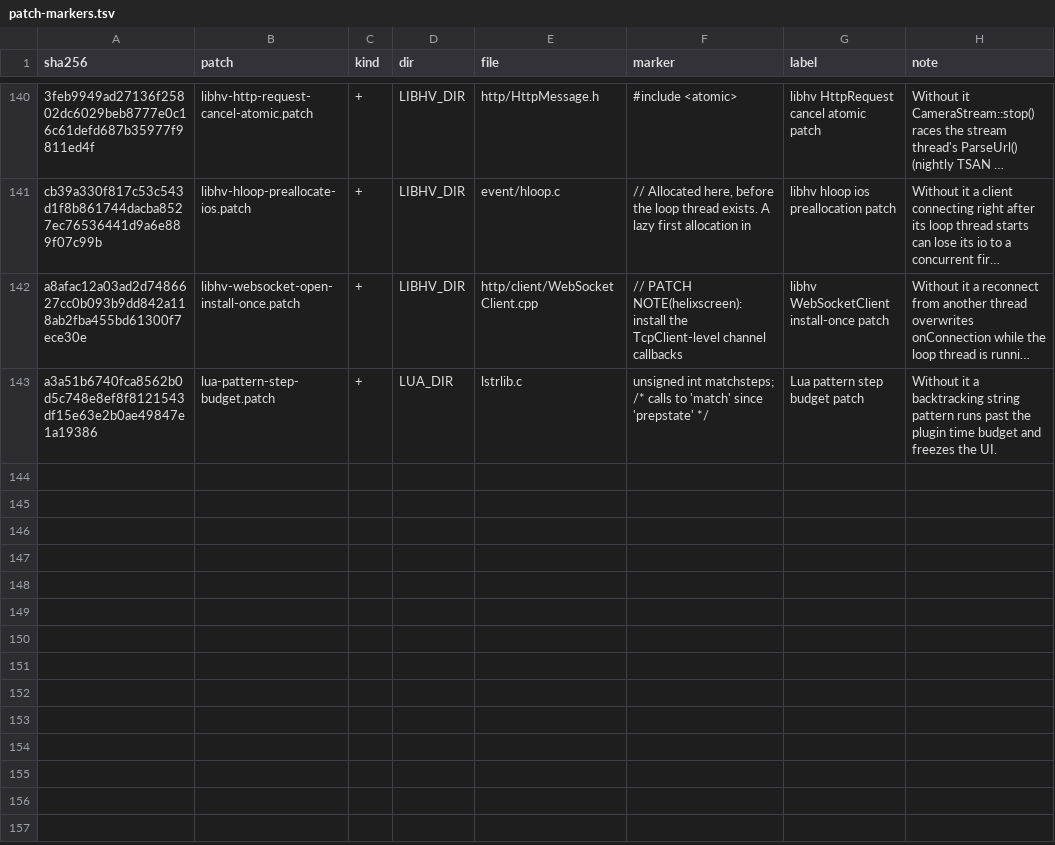
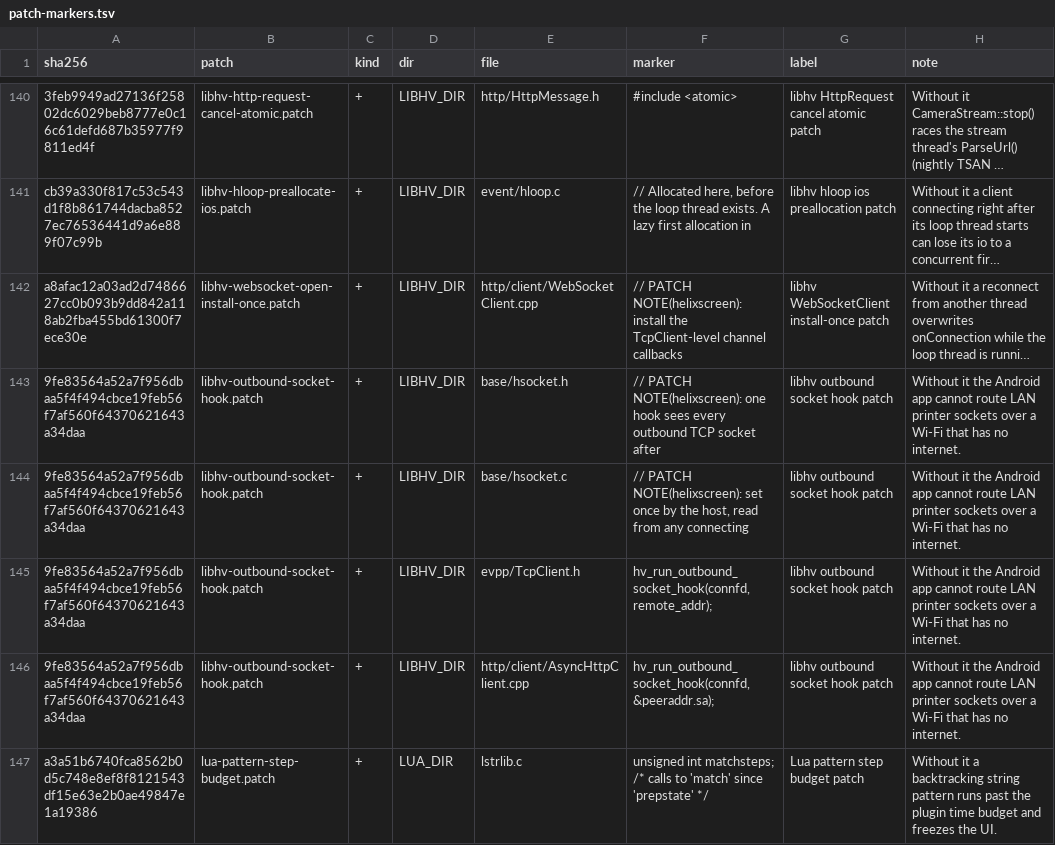
Before and after one commit to DIEHARDave/helixscreen, a TSV file: mk/patch-markers.tsv, drawn as a sheet; only a part is shown, gaps mark what is left out; long unchanged cells end in …; the diff names each change by its address in the sheet, - before the commit and + after, or states it on an @@ line.

Commit message:
fix(android): route only LAN sockets over Wi-Fi, keep the process unbound
Binding the whole process to a Wi-Fi with no internet sent update checks, Play, telemetry and crash uploads onto a network with no route out. A new libhv hook (libhv-outbound-socket-hook.patch) sees each outbound TCP socket before connect() from TcpClient, AsyncHttpClient and Connect*(), and on Android binds it with android_setsocknetwork only when the peer is RFC1918, link-local or ULA. WifiBinder publishes the Wi-Fi handle over JNI (0 when Wi-Fi is gone or a VPN is default), tracks dual-STA networks individually, and stops publishing before it unregisters. helix::net::is_lan_host/is_lan_address build on a finer redact::ip_class, so CGNAT (Tailscale) stays off the LAN path. The Android source glob gains CONFIGURE_DEPENDS so incremental builds pick up new files.

```diff
--- a/mk/patch-markers.tsv
+++ b/mk/patch-markers.tsv
+row 143: 9fe83564a52a7f956dbaa5f4f494cbce19feb56f7af560f64370621643a34daa | libhv-outbound-socket-hook.patch | + | LIBHV_DIR | base/hsocket.h | // PATCH NOTE(helixscreen): one hook sees every outbound TCP socket after | libhv outbound socket hook patch | Without it the Android app cannot route LAN printer sockets over a Wi-Fi that has no internet.
+row 144: 9fe83564a52a7f956dbaa5f4f494cbce19feb56f7af560f64370621643a34daa | libhv-outbound-socket-hook.patch | + | LIBHV_DIR | base/hsocket.c | // PATCH NOTE(helixscreen): set once by the host, read from any connecting | libhv outbound socket hook patch | Without it the Android app cannot route LAN printer sockets over a Wi-Fi that has no internet.
+row 145: 9fe83564a52a7f956dbaa5f4f494cbce19feb56f7af560f64370621643a34daa | libhv-outbound-socket-hook.patch | + | LIBHV_DIR | evpp/TcpClient.h | hv_run_outbound_socket_hook(connfd, remote_addr); | libhv outbound socket hook patch | Without it the Android app cannot route LAN printer sockets over a Wi-Fi that has no internet.
+row 146: 9fe83564a52a7f956dbaa5f4f494cbce19feb56f7af560f64370621643a34daa | libhv-outbound-socket-hook.patch | + | LIBHV_DIR | http/client/AsyncHttpClient.cpp | hv_run_outbound_socket_hook(connfd, &peeraddr.sa); | libhv outbound socket hook patch | Without it the Android app cannot route LAN printer sockets over a Wi-Fi that has no internet.
```
Also changed, not shown: 11 other files.
